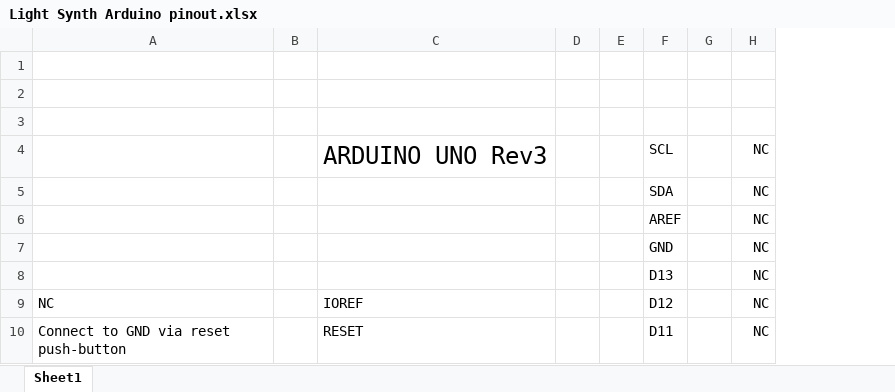
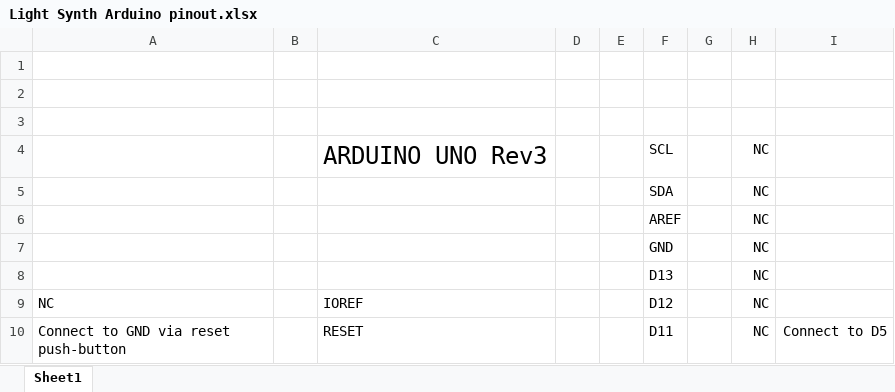
Before and after one commit to peteburch223/light-synthesiser, an Excel workbook: Light Synth Arduino pinout.xlsx, sheet Sheet1, drawn as a sheet; only a part is shown; values as stored, in another font and other column widths than the file's, no borders; the diff names each change by its address in the sheet, - before the commit and + after, or states it on an @@ line.

```diff
--- a/Light Synth Arduino pinout.xlsx (sheet Sheet1)
+++ b/Light Synth Arduino pinout.xlsx (sheet Sheet1)
+column I, row 10: Connect to D5
```
Also changed, not shown: 6 other files.
